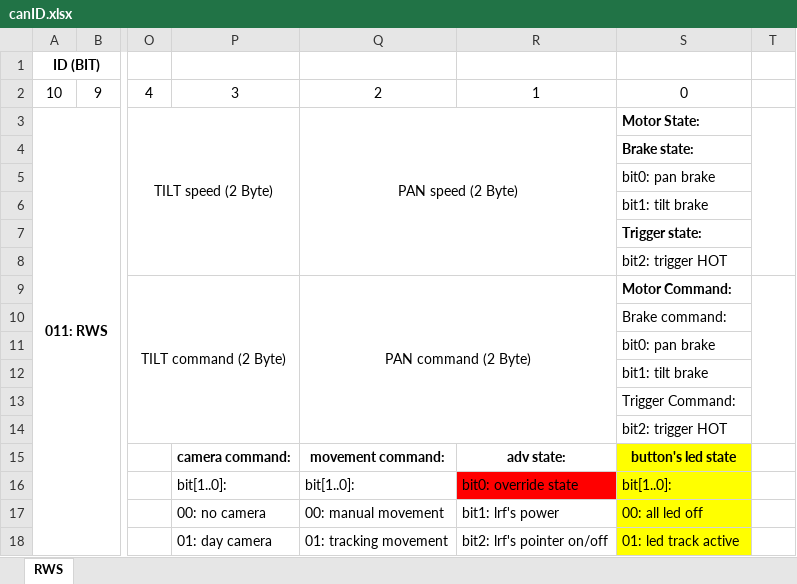
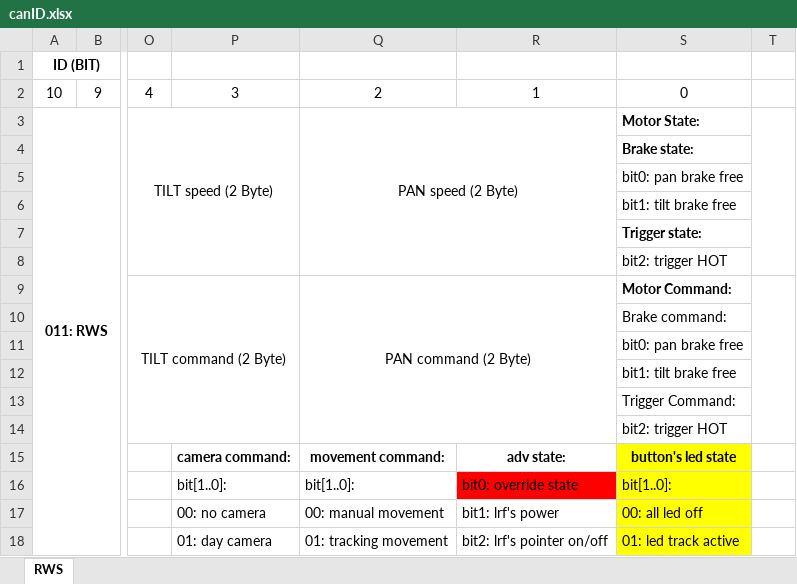
Before and after one commit to kurrosetra/RCWS, an Excel workbook: Documents/canID.xlsx, sheet RWS, drawn as a sheet; only a part is shown, gaps mark what is left out; values as stored, in another font and other column widths than the file's, no borders; the diff names each change by its address in the sheet, - before the commit and + after, or states it on an @@ line.

```diff
--- a/Documents/canID.xlsx (sheet RWS)
+++ b/Documents/canID.xlsx (sheet RWS)
-S5: bit0: pan brake
+S5: bit0: pan brake free
-S6: bit1: tilt brake
+S6: bit1: tilt brake free
-S11: bit0: pan brake
+S11: bit0: pan brake free
-S12: bit1: tilt brake
+S12: bit1: tilt brake free
```
Also changed, not shown: 6 other files.
